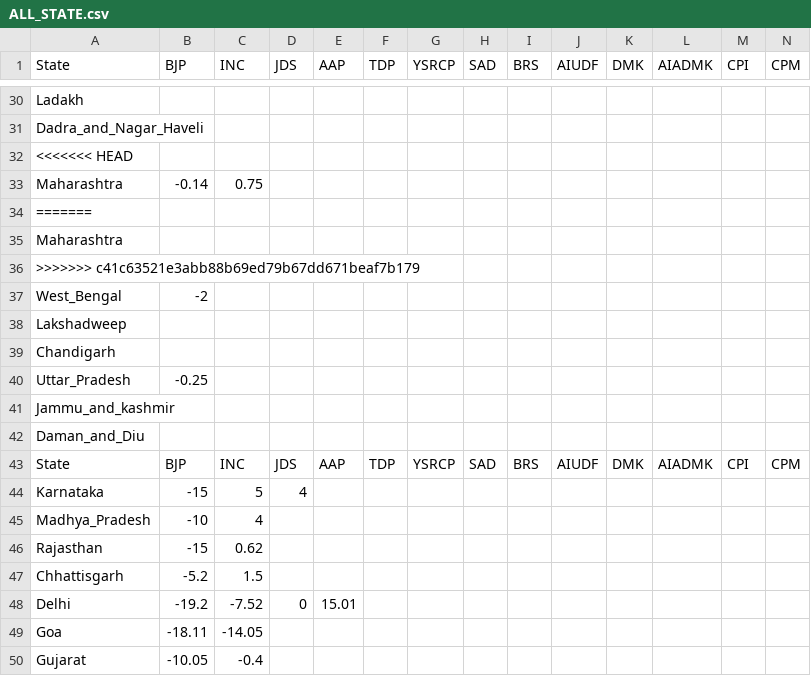
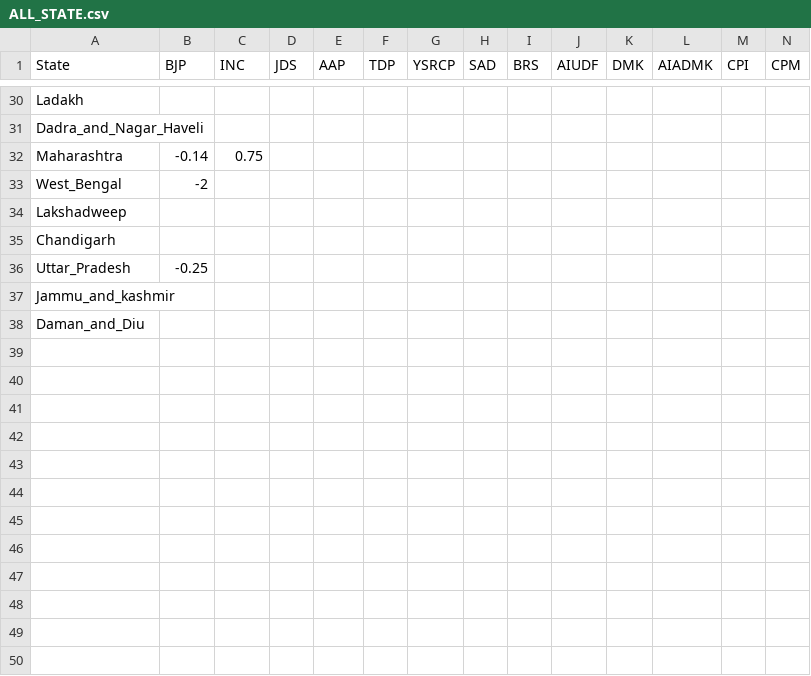
Before and after one commit to aditya-nikam-AIDS/core, a CSV file: Election/ALL_STATE.csv, drawn as a sheet; only a part is shown, gaps mark what is left out; the shorter side is filled out with more unchanged rows; rows hold the shown columns only; the diff covers the shown part only; the diff names each change by its address in the sheet, - before the commit and + after, or states it on an @@ line.

```diff
--- a/Election/ALL_STATE.csv
+++ b/Election/ALL_STATE.csv
-row 32: <<<<<<< HEAD
-row 34: =======
-row 35: Maharashtra
-row 36: >>>>>>> c41c63521e3abb88b69ed79b67dd671beaf7b179
-row 37: West_Bengal | -2
-row 38: Lakshadweep
-row 39: Chandigarh
-row 40: Uttar_Pradesh | -0.25
-row 41: Jammu_and_kashmir
-row 42: Daman_and_Diu
-row 43: State | BJP | INC | JDS | AAP | TDP | YSRCP | SAD | BRS | AIUDF | DMK | AIADMK | CPI | CPM
-row 44: Karnataka | -15 | 5 | 4
-row 45: Madhya_Pradesh | -10 | 4
-row 46: Rajasthan | -15 | 0.62
-row 47: Chhattisgarh | -5.2 | 1.5
-row 48: Delhi | -19.2 | -7.52 | 0 | 15.01
-row 49: Goa | -18.11 | -14.05
-row 50: Gujarat | -10.05 | -0.4
```
Also changed, not shown: 24 removed rows elsewhere in this file, 2 other files.
